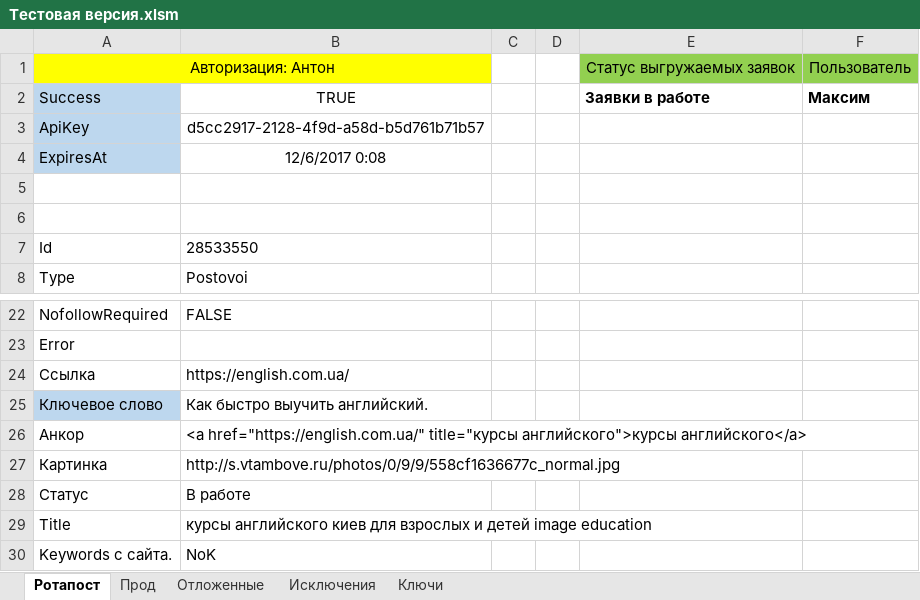
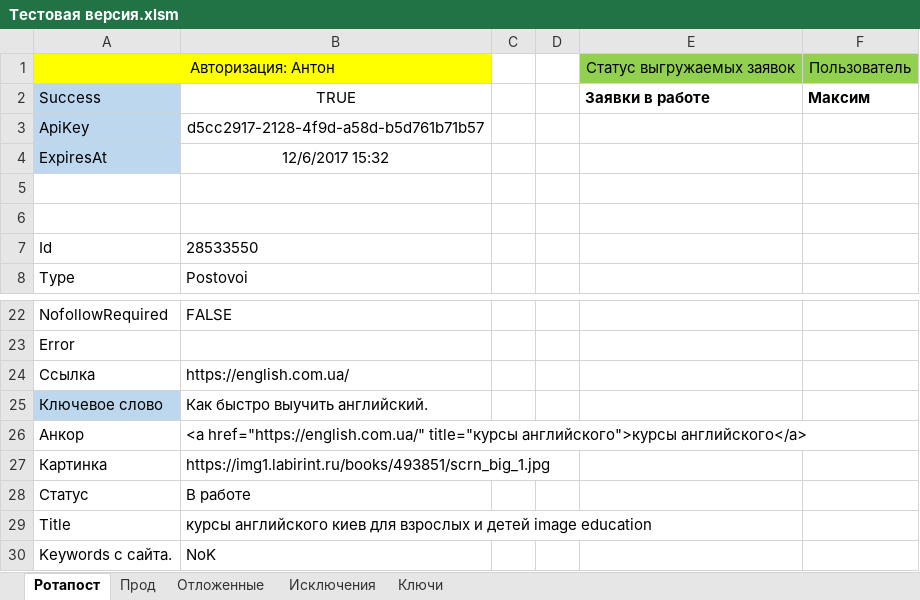
Before and after one commit to Goodron1981/MyMacros-master, an Excel workbook: Тестовая версия.xlsm, sheet Ротапост, drawn as a sheet; only a part is shown, gaps mark what is left out; values as stored, in another font and other column widths than the file's, no borders; charts and pictures not drawn; the diff names each change by its address in the sheet, - before the commit and + after, or states it on an @@ line.

```diff
--- a/Тестовая версия.xlsm (sheet Ротапост)
+++ b/Тестовая версия.xlsm (sheet Ротапост)
-B4: 12/6/2017 0:08
+B4: 12/6/2017 15:32
-B27: http://s.vtambove.ru/photos/0/9/9/558cf1636677c_normal.jpg
+B27: https://img1.labirint.ru/books/493851/scrn_big_1.jpg
```
Also changed, not shown: sheet Прод.
